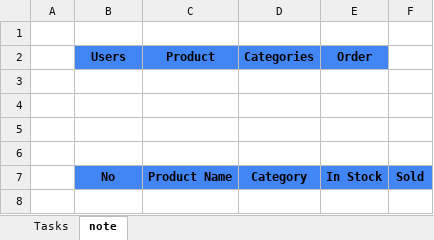
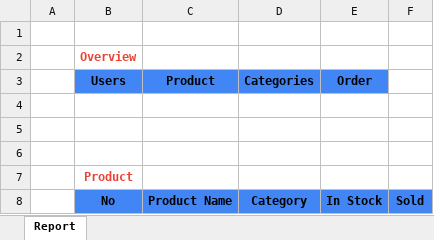
Before and after one commit to HUNGPNdev/AMIGOS, an Excel workbook: src/main/resources/templates/Amigos.xlsx, sheet Report, drawn as a sheet; values as stored, in another font and other column widths than the file's, no borders; charts and pictures not drawn; addresses are those after the commit; the diff names each change by its address in the sheet, - before the commit and + after, or states it on an @@ line.

Commit message:
[BE] add report

```diff
--- a/src/main/resources/templates/Amigos.xlsx (sheet Report)
+++ b/src/main/resources/templates/Amigos.xlsx (sheet Report)
-sheet tab: note
+sheet tab: Report
-sheet tab: Tasks
+row 2:  | Overview
-B7 (Users): (empty)
+B7 (Users): Product
```
Also changed, not shown: charts or pictures, 8 other files.
